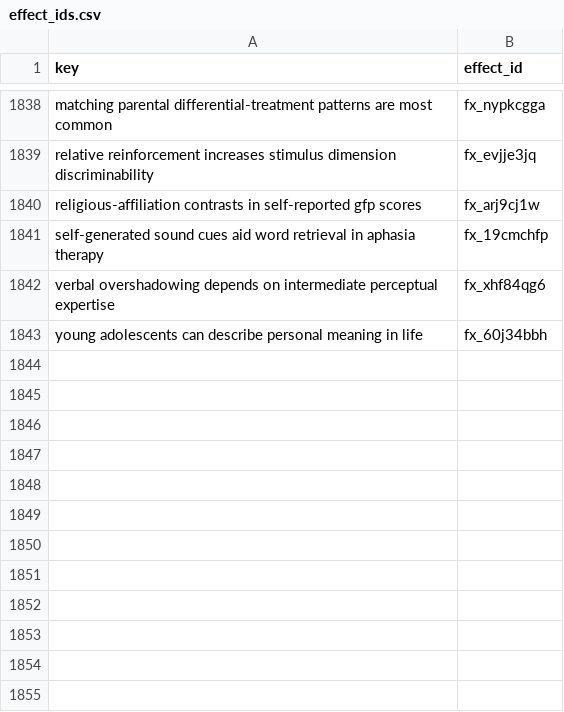
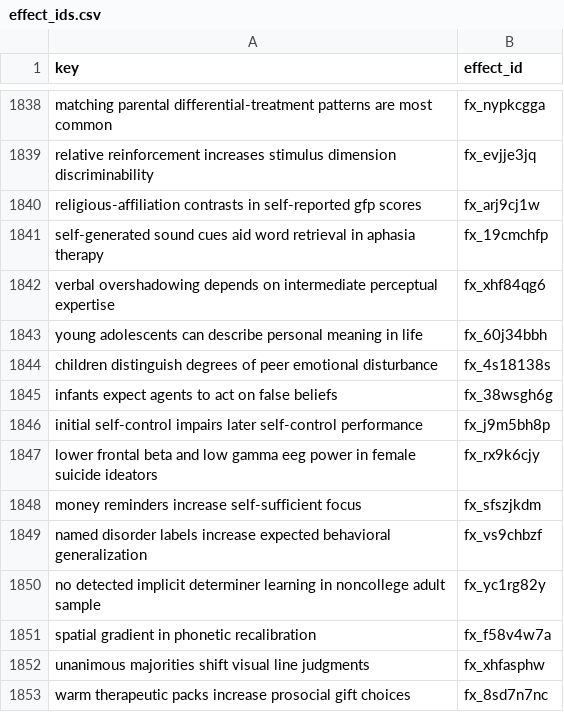
Before and after one commit to leosammallahti/retested, a CSV file: data/curated/registry/effect_ids.csv, drawn as a sheet; only a part is shown, gaps mark what is left out; the diff names each change by its address in the sheet, - before the commit and + after, or states it on an @@ line.

```diff
--- a/data/curated/registry/effect_ids.csv
+++ b/data/curated/registry/effect_ids.csv
+row 1844: children distinguish degrees of peer emotional disturbance | fx_4s18138s
+row 1845: infants expect agents to act on false beliefs | fx_38wsgh6g
+row 1846: initial self-control impairs later self-control performance | fx_j9m5bh8p
+row 1847: lower frontal beta and low gamma eeg power in female suicide ideators | fx_rx9k6cjy
+row 1848: money reminders increase self-sufficient focus | fx_sfszjkdm
+row 1849: named disorder labels increase expected behavioral generalization | fx_vs9chbzf
+row 1850: no detected implicit determiner learning in noncollege adult sample | fx_yc1rg82y
+row 1851: spatial gradient in phonetic recalibration | fx_f58v4w7a
+row 1852: unanimous majorities shift visual line judgments | fx_xhfasphw
+row 1853: warm therapeutic packs increase prosocial gift choices | fx_8sd7n7nc
```
Also changed, not shown: 3 other files.
